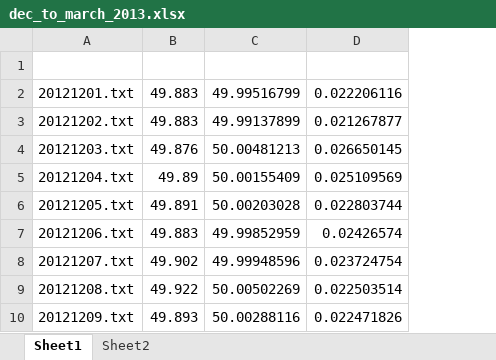
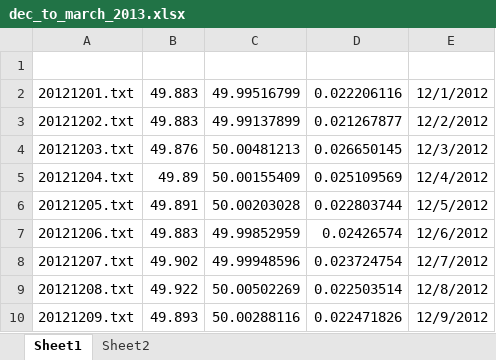
Before and after one commit to ErencanDuymaz/Research, an Excel workbook: Frequency/Results/dec_to_march_2013.xlsx, sheet Sheet1, drawn as a sheet; only a part is shown; values as stored, in another font and other column widths than the file's, no borders; the diff names each change by its address in the sheet, - before the commit and + after, or states it on an @@ line.

Commit message:
Mean Frequency and Standard Deviation for frequency results

```diff
--- a/Frequency/Results/dec_to_march_2013.xlsx (sheet Sheet1)
+++ b/Frequency/Results/dec_to_march_2013.xlsx (sheet Sheet1)
+column E, rows 2-10: 12/1/2012 | 12/2/2012 | 12/3/2012 | 12/4/2012 | 12/5/2012 | 12/6/2012 | 12/7/2012 | 12/8/2012 | 12/9/2012
```
Also changed, not shown: 5 other files.
